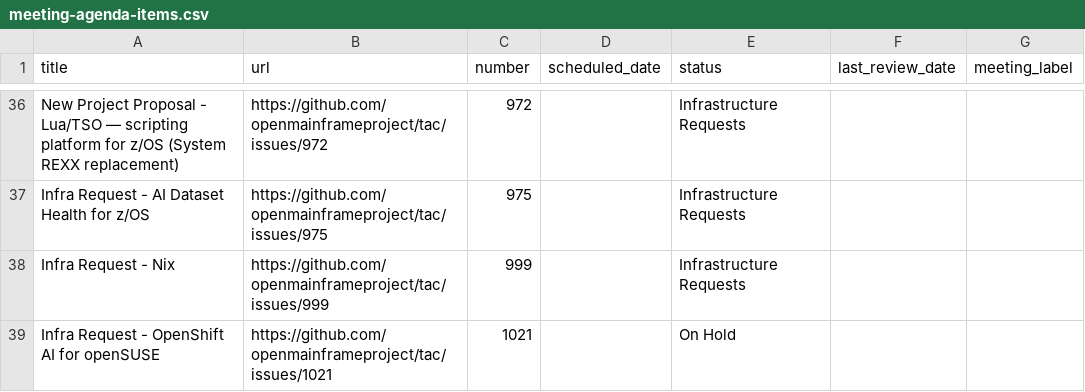
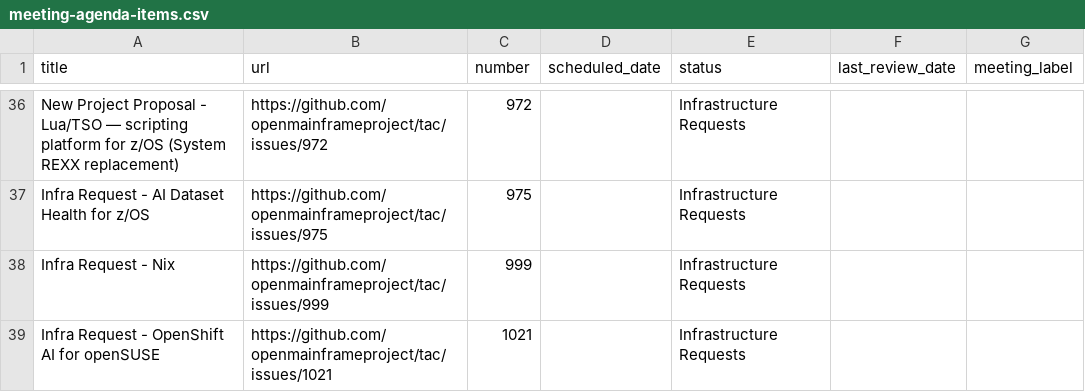
Before and after one commit to openmainframeproject/tac, a CSV file: _data/meeting-agenda-items.csv, drawn as a sheet; only a part is shown, gaps mark what is left out.

Commit message:
Update Data Sources from LFX 2026-04-21 (#1025)
Signed-off-by: github-actions[bot] <41898282+github-actions[bot]@users.noreply.github.com>

```diff
--- a/_data/meeting-agenda-items.csv
+++ b/_data/meeting-agenda-items.csv
@@ -38,2 +38,2 @@ Infra Request - AI Dataset Health for z/OS,https://github.com/openmainframeproje
 Infra Request - Nix,https://github.com/openmainframeproject/tac/issues/999,999,,Infrastructure Requests,,
-Infra Request - OpenShift AI for openSUSE,https://github.com/openmainframeproject/tac/issues/1021,1021,,On Hold,,
+Infra Request - OpenShift AI for openSUSE,https://github.com/openmainframeproject/tac/issues/1021,1021,,Infrastructure Requests,,
```
